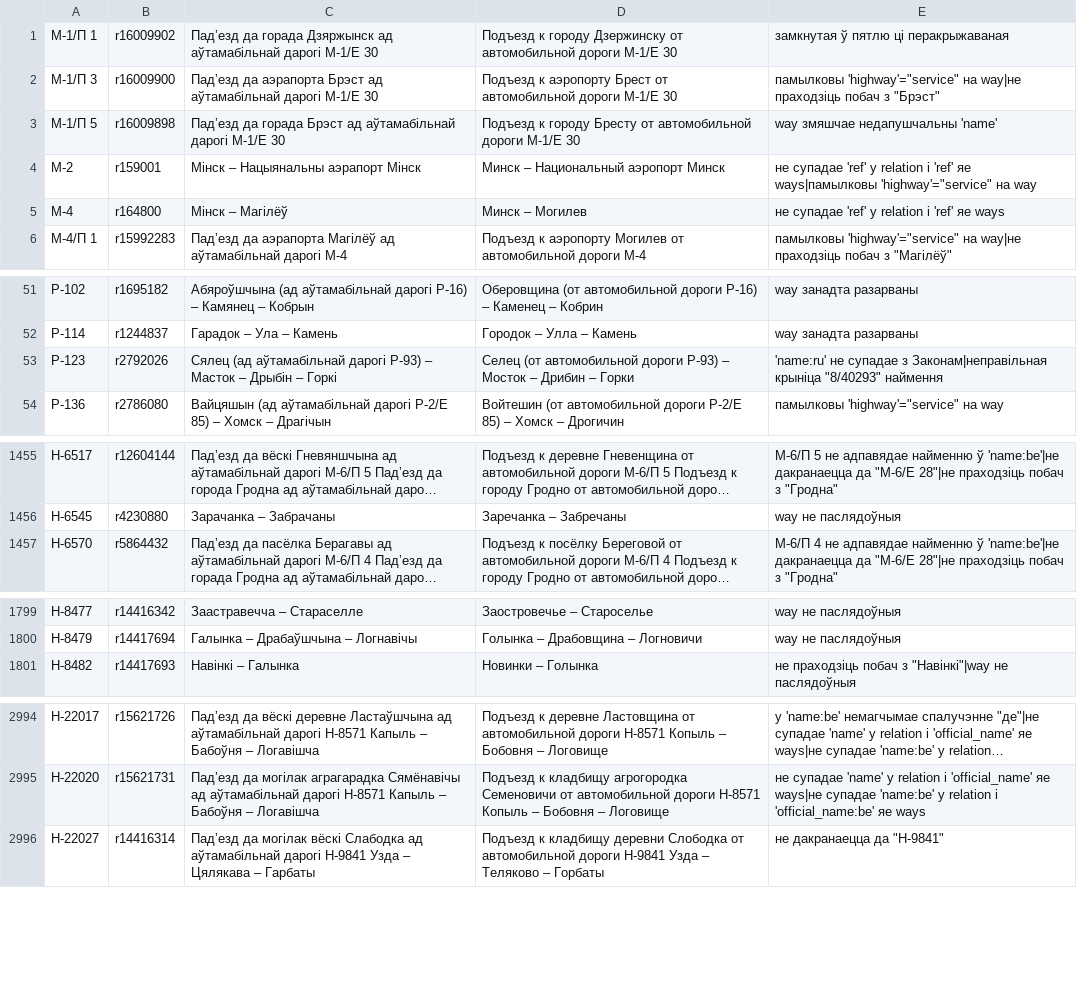
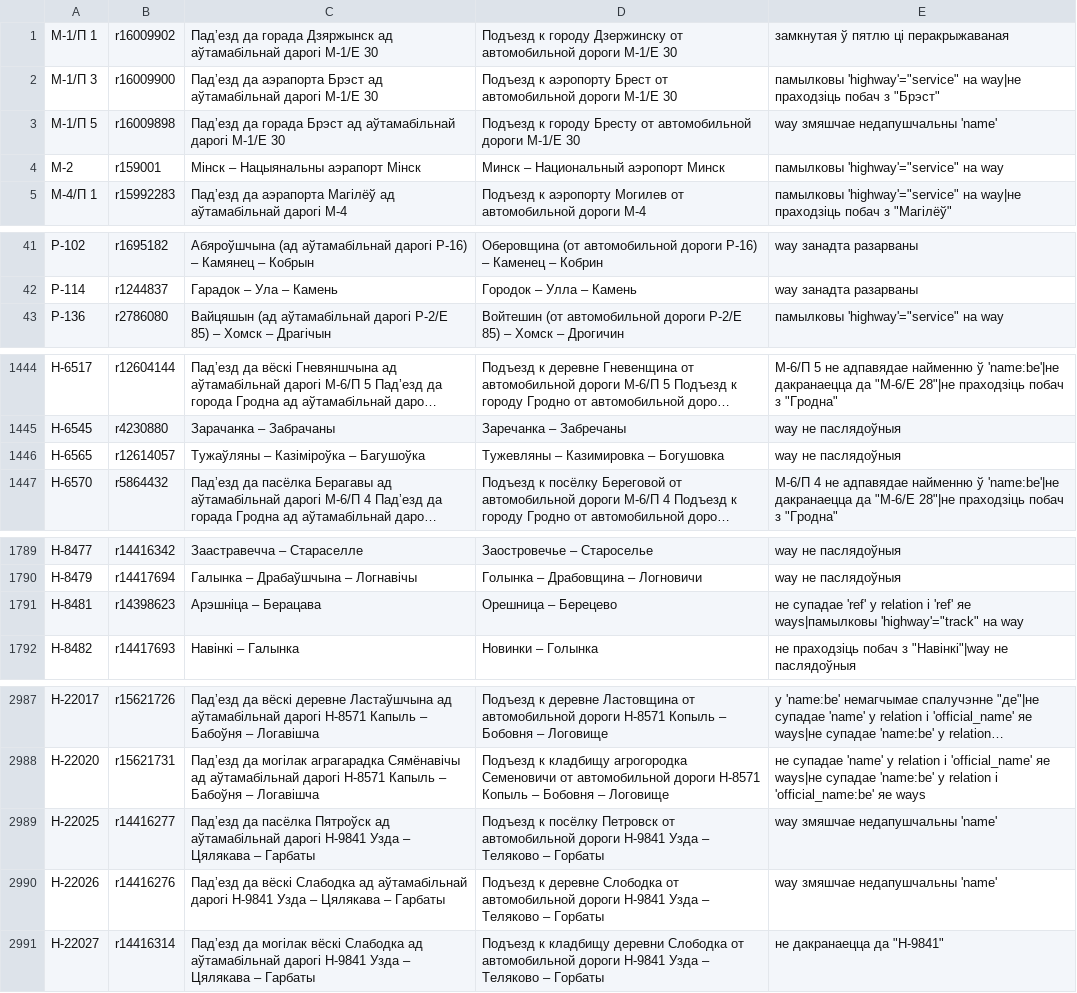
Before and after one commit to lidacity/osm-validator, a CSV file: docs/error.csv, drawn as a sheet; only a part is shown, gaps mark what is left out; long unchanged cells end in …; removed rows and columns are numbered as before the commit, all else as after; the diff covers the shown part only; the diff names each change by its address in the sheet, - before the commit and + after, or states it on an @@ line.

```diff
--- a/docs/error.csv
+++ b/docs/error.csv
-E4: не супадае 'ref' у relation і 'ref' яе ways|памылковы 'highway'="service" на…
+E4: памылковы 'highway'="service" на…
-row 5: М-4 | r164800 | Мінск – Магілёў | Минск – Могилев | не супадае 'ref' у relation і 'ref' яе ways
-row 53: Р-123 | r2792026 | Сялец (ад аўтамабільнай дарогі Р-93) – Масток – Дрыбін – Горкі | Селец (от автомобильной дороги Р-93) – Мосток – Дрибин – Горки | 'name:ru' не супадае з Законам|неправільная крыніца "8/40293" наймення
+row 1446: Н-6565 | r12614057 | Тужаўляны – Казіміроўка – Багушоўка | Тужевляны – Казимировка – Богушовка | way не паслядоўныя
+row 1791: Н-8481 | r14398623 | Арэшніца – Берацава | Орешница – Берецево | не супадае 'ref' у relation і 'ref' яе ways|памылковы 'highway'="track" на way
+row 2989: Н-22025 | r14416277 | Падʼезд да пасёлка Пятроўск ад аўтамабільнай дарогі Н-9841 Узда – Цялякава – Гарбаты | Подъезд к посёлку Петровск от автомобильной дороги Н-9841 Узда – Теляково – Горбаты | way змяшчае недапушчальны 'name'
+row 2990: Н-22026 | r14416276 | Падʼезд да вёскі Слабодка ад аўтамабільнай дарогі Н-9841 Узда – Цялякава – Гарбаты | Подъезд к деревне Слободка от автомобильной дороги Н-9841 Узда – Теляково – Горбаты | way змяшчае недапушчальны 'name'
```
Also changed, not shown: 5 added rows, 11 removed rows and 7 edited cells elsewhere in this file, docs/missing.csv, 11 other files.
